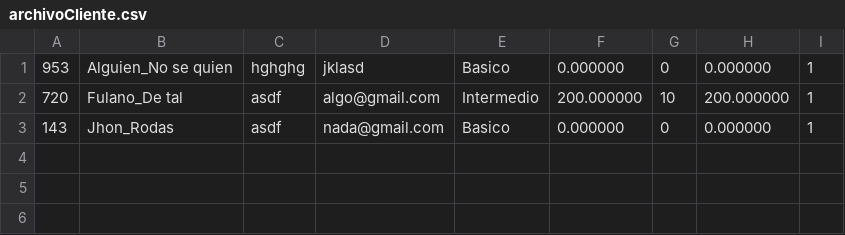
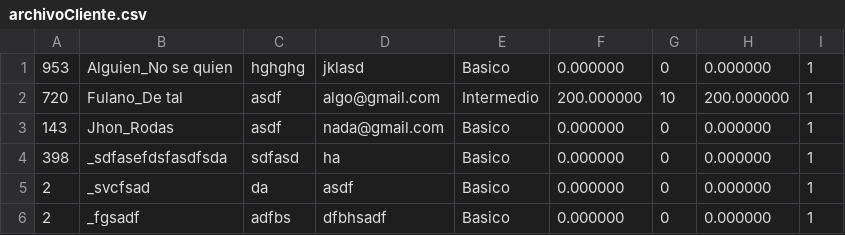
Before and after one commit to luxkun65/Proyecto_final_C, a CSV file: JHON Banco_tienda/archivoCliente.csv, drawn as a sheet.

```diff
--- a/JHON Banco_tienda/archivoCliente.csv
+++ b/JHON Banco_tienda/archivoCliente.csv
@@ -3 +3,4 @@
 143;Jhon_Rodas;asdf;nada@gmail.com;Basico;0.000000;0;0.000000;1
+398;_sdfasefdsfasdfsda;sdfasd;ha;Basico;0.000000;0;0.000000;1
+2;_svcfsad;da;asdf;Basico;0.000000;0;0.000000;1
+2;_fgsadf;adfbs;dfbhsadf;Basico;0.000000;0;0.000000;1
```
Also changed, not shown: 32 other files.
